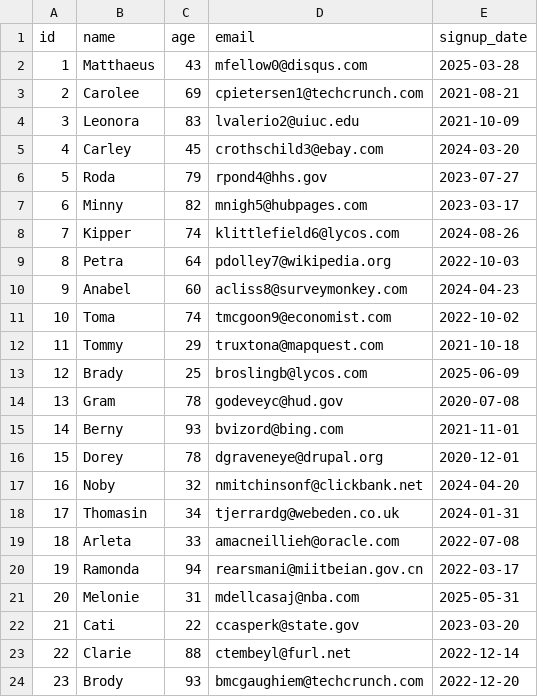
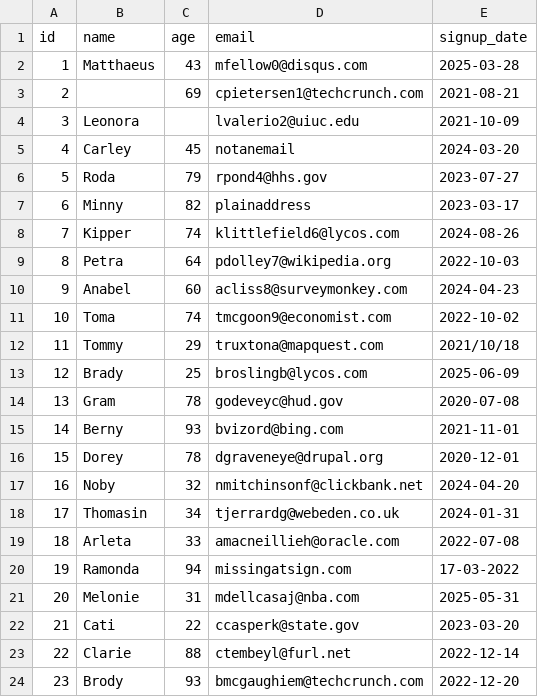
Before and after one commit to bhupendra6863/data_quality_check_python, a CSV file: data/test_data.csv, drawn as a sheet; only a part is shown.

```diff
--- a/data/test_data.csv
+++ b/data/test_data.csv
@@ -2,7 +2,7 @@ id,name,age,email,signup_date
 1,Matthaeus,43,mfellow0@disqus.com,2025-03-28
-2,Carolee,69,cpietersen1@techcrunch.com,2021-08-21
-3,Leonora,83,lvalerio2@uiuc.edu,2021-10-09
-4,Carley,45,crothschild3@ebay.com,2024-03-20
+2,,69,cpietersen1@techcrunch.com,2021-08-21
+3,Leonora,,lvalerio2@uiuc.edu,2021-10-09
+4,Carley,45,notanemail,2024-03-20
 5,Roda,79,rpond4@hhs.gov,2023-07-27
-6,Minny,82,mnigh5@hubpages.com,2023-03-17
+6,Minny,82,plainaddress,2023-03-17
 7,Kipper,74,klittlefield6@lycos.com,2024-08-26
@@ -11,3 +11,3 @@ id,name,age,email,signup_date
 10,Toma,74,tmcgoon9@economist.com,2022-10-02
-11,Tommy,29,truxtona@mapquest.com,2021-10-18
+11,Tommy,29,truxtona@mapquest.com,2021/10/18
 12,Brady,25,broslingb@lycos.com,2025-06-09
@@ -19,3 +19,3 @@ id,name,age,email,signup_date
 18,Arleta,33,amacneillieh@oracle.com,2022-07-08
-19,Ramonda,94,rearsmani@miitbeian.gov.cn,2022-03-17
+19,Ramonda,94,missingatsign.com,17-03-2022
 20,Melonie,31,mdellcasaj@nba.com,2025-05-31
```
Also changed, not shown: 3 other files.
